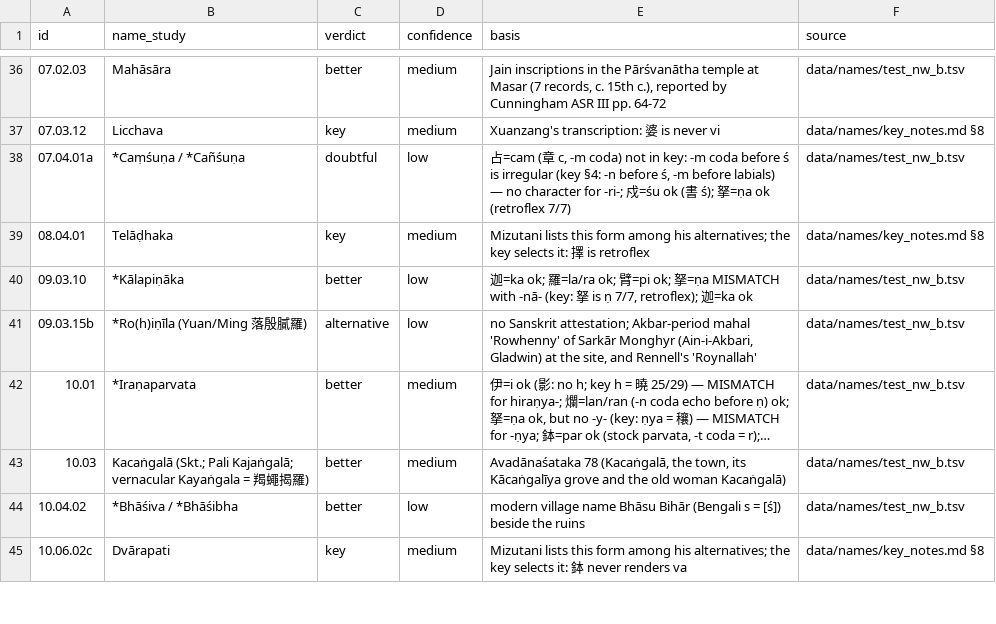
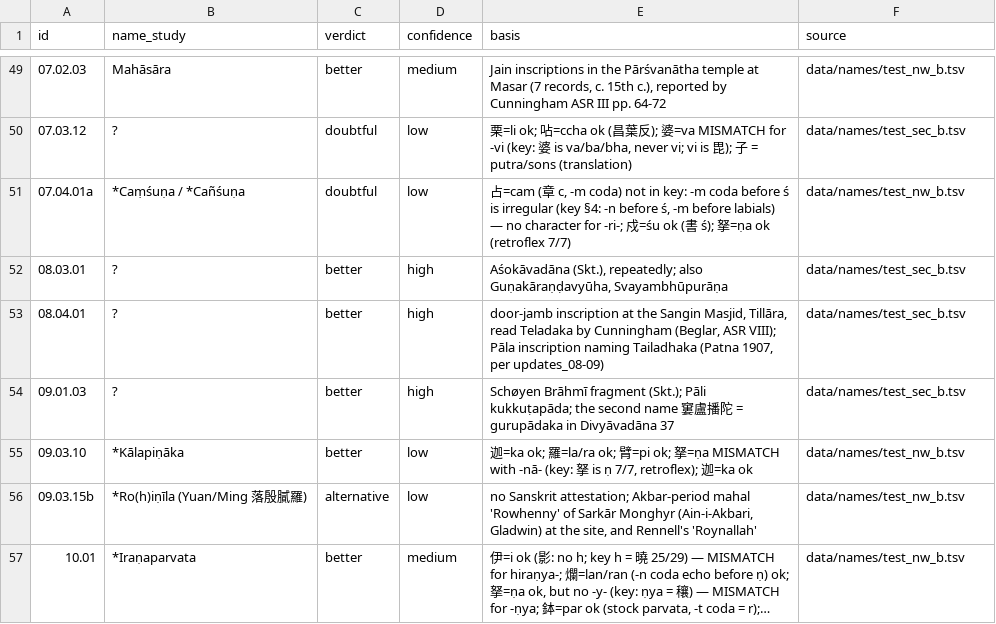
Before and after one commit to kengoharimoto/xuanzang-places, a TSV file: data/names/proposed.tsv, drawn as a sheet; only a part is shown, gaps mark what is left out; the shorter side is filled out with more unchanged rows; long unchanged cells end in …; the diff covers the shown part only.

```diff
--- a/data/names/proposed.tsv
+++ b/data/names/proposed.tsv
@@ -36,5 +49,7 @@ id	name_study	verdict	confidence	basis	source
 07.02.03	Mahāsāra	better	medium	Jain inscriptions in the Pārśvanātha temple at Masar (7 records, c. 15th c.), reported by Cunningham ASR III pp. 64-72	data/names/test_nw_b.tsv
-07.03.12	Licchava	key	medium	Xuanzang's transcription: 婆 is never vi	data/names/key_notes.md §8
+07.03.12	?	doubtful	low	栗=li ok; 呫=ccha ok (昌葉反); 婆=va MISMATCH for -vi (key: 婆 is va/ba/bha, never vi; vi is 毘); 子 = putra/sons (translation)	data/names/test_sec_b.tsv
 07.04.01a	*Caṃśuṇa / *Cañśuṇa	doubtful	low	占=cam (章 c, -m coda) not in key: -m coda before ś is irregular (key §4: -n before ś, -m before labials) — no character for -ri-; 戍=śu ok (書 ś); 拏=ṇa ok (retroflex 7/7)	data/names/test_nw_b.tsv
-08.04.01	Telāḍhaka	key	medium	Mizutani lists this form among his alternatives; the key selects it: 擇 is retroflex	data/names/key_notes.md §8
+08.03.01	?	better	high	Aśokāvadāna (Skt.), repeatedly; also Guṇakāraṇḍavyūha, Svayambhūpurāṇa	data/names/test_sec_b.tsv
+08.04.01	?	better	high	door-jamb inscription at the Sangin Masjid, Tillāra, read Teladaka by Cunningham (Beglar, ASR VIII); Pāla inscription naming Tailadhaka (Patna 1907, per updates_08-09)	data/names/test_sec_b.tsv
+09.01.03	?	better	high	Schøyen Brāhmī fragment (Skt.); Pāli kukkuṭapāda; the second name 窶盧播陀 = gurupādaka in Divyāvadāna 37	data/names/test_sec_b.tsv
 09.03.10	*Kālapiṇāka	better	low	迦=ka ok; 羅=la/ra ok; 臂=pi ok; 拏=ṇa MISMATCH with -nā- (key: 拏 is ṇ 7/7, retroflex); 迦=ka ok	data/names/test_nw_b.tsv
```
Also changed, not shown: 18 added rows and 13 edited cells elsewhere in this file, 7 other files.
